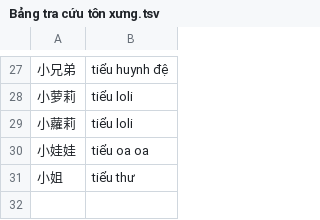
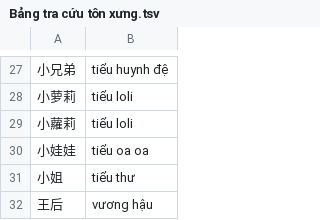
Before and after one commit to DoHoaiNam914/CDN, a TSV file: du-lieu/Bảng tra cứu tôn xưng.tsv, drawn as a sheet; only a part is shown, gaps mark what is left out; the diff names each change by its address in the sheet, - before the commit and + after, or states it on an @@ line.

Commit message:
Update Bảng tra cứu tôn xưng.tsv

```diff
--- a/du-lieu/Bảng tra cứu tôn xưng.tsv
+++ b/du-lieu/Bảng tra cứu tôn xưng.tsv
+row 32: 王后 | vương hậu
```
